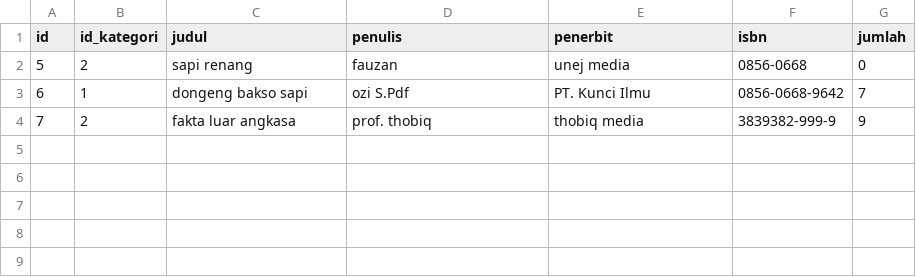
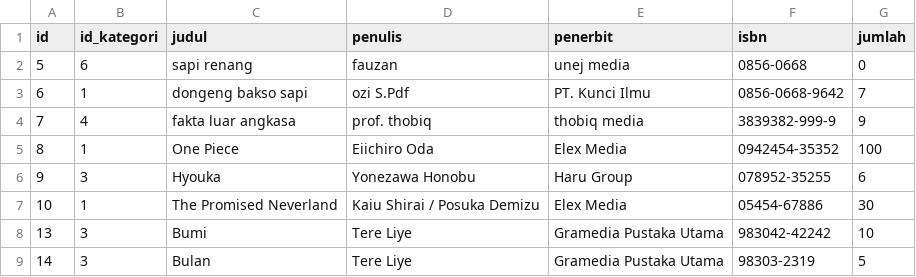
Before and after one commit to ChemicalSpark/Project-Algoritma-Final, a CSV file: database/buku.csv, drawn as a sheet.

```diff
--- a/database/buku.csv
+++ b/database/buku.csv
@@ -1,4 +1,9 @@
 id,id_kategori,judul,penulis,penerbit,isbn,jumlah
-5,2,sapi renang,fauzan,unej media,0856-0668,0
+5,6,sapi renang,fauzan,unej media,0856-0668,0
 6,1,dongeng bakso sapi,ozi S.Pdf,PT. Kunci Ilmu,0856-0668-9642,7
-7,2,fakta luar angkasa,prof. thobiq,thobiq media,3839382-999-9,9
+7,4,fakta luar angkasa,prof. thobiq,thobiq media,3839382-999-9,9
+8,1,One Piece,Eiichiro Oda,Elex Media,0942454-35352,100
+9,3,Hyouka,Yonezawa Honobu,Haru Group,078952-35255,6
+10,1,The Promised Neverland,Kaiu Shirai / Posuka Demizu,Elex Media,05454-67886,30
+13,3,Bumi,Tere Liye,Gramedia Pustaka Utama,983042-42242,10
+14,3,Bulan,Tere Liye,Gramedia Pustaka Utama,98303-2319,5
```
Also changed, not shown: database/data_peminjam.csv, 7 other files.
